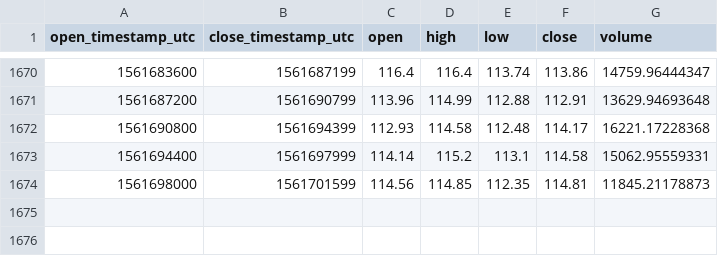
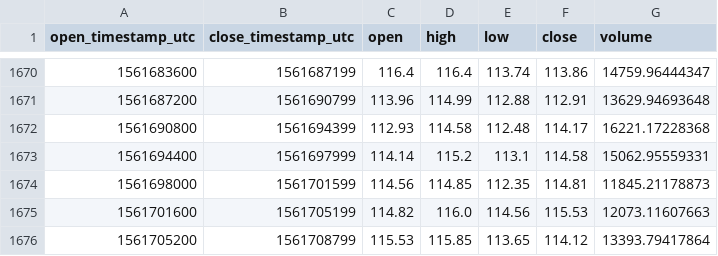
Before and after one commit to cryptobigbro/coinbasepro-LTC-USD, a CSV file: coinbasepro-LTC-USD-1h.csv, drawn as a sheet; only a part is shown, gaps mark what is left out.

Commit message:
Update OHLCV data.

```diff
--- a/coinbasepro-LTC-USD-1h.csv
+++ b/coinbasepro-LTC-USD-1h.csv
@@ -1674 +1674,3 @@ open_timestamp_utc,close_timestamp_utc,open,high,low,close,volume
 1561698000,1561701599,114.56,114.85,112.35,114.81,11845.21178873
+1561701600,1561705199,114.82,116.0,114.56,115.53,12073.11607663
+1561705200,1561708799,115.53,115.85,113.65,114.12,13393.79417864
```
Also changed, not shown: 1 other file.
